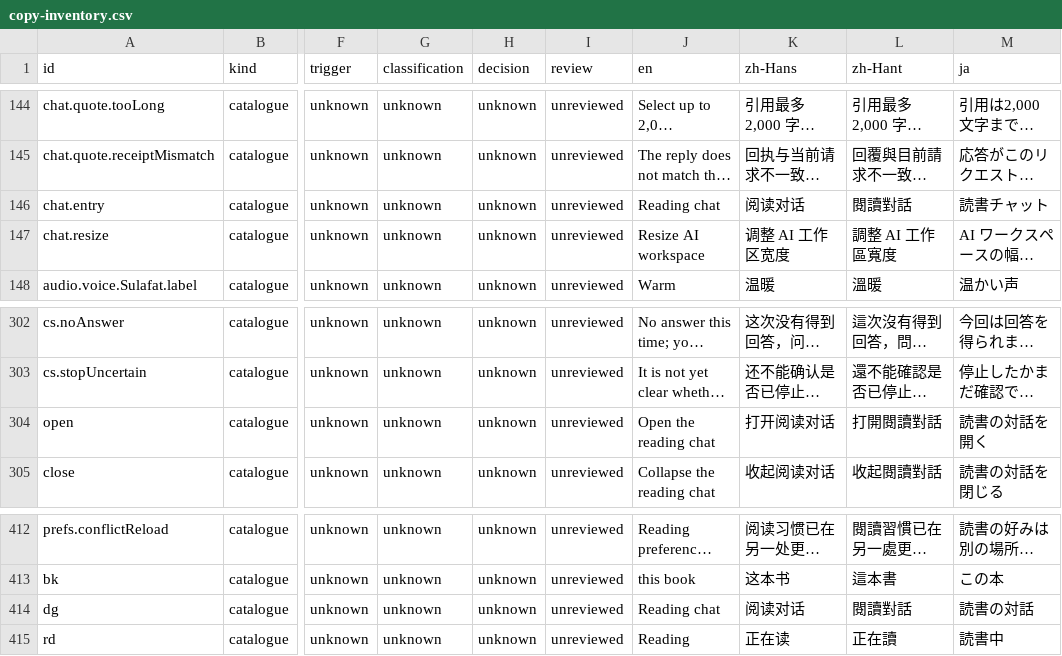
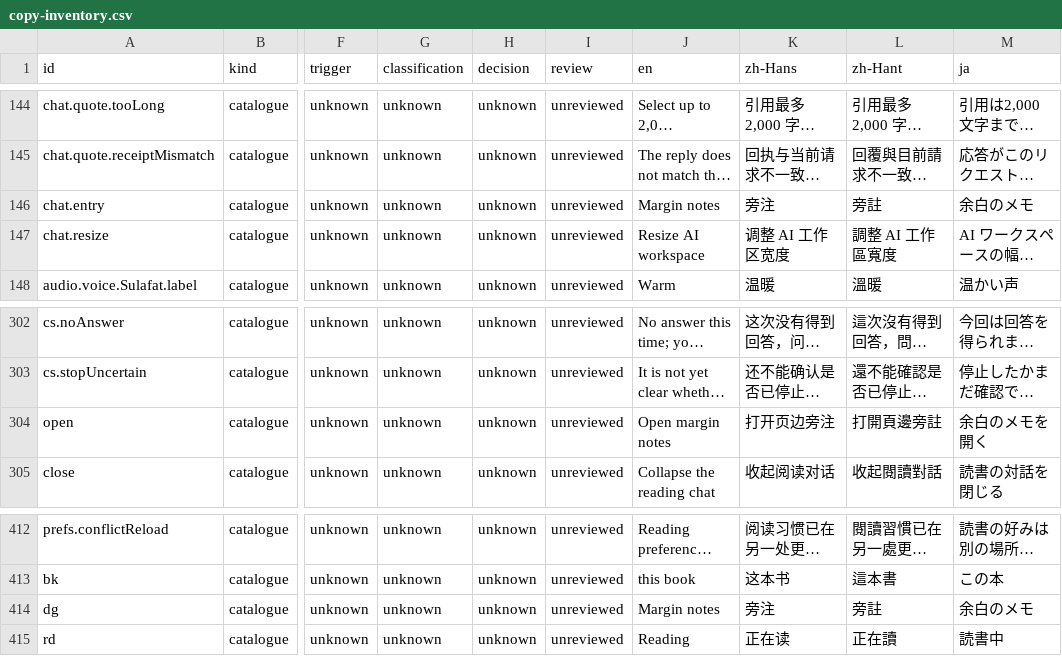
Before and after one commit to getyak/leafhour, a CSV file: docs/copy/copy-inventory.csv, drawn as a sheet; only a part is shown, gaps mark what is left out; long unchanged cells end in …; the diff names each change by its address in the sheet, - before the commit and + after, or states it on an @@ line.

Commit message:
Make companion replies feel like margin notes (GET-385)

```diff
--- a/docs/copy/copy-inventory.csv
+++ b/docs/copy/copy-inventory.csv
-J146 (en): Reading chat
+J146 (en): Margin notes
-K146 (zh-Hans): 阅读对话
+K146 (zh-Hans): 旁注
-L146 (zh-Hant): 閱讀對話
+L146 (zh-Hant): 旁註
-M146 (ja): 読書チャット
+M146 (ja): 余白のメモ
-J304 (en): Open the reading chat
+J304 (en): Open margin notes
-K304 (zh-Hans): 打开阅读对话
+K304 (zh-Hans): 打开页边旁注
-L304 (zh-Hant): 打開閱讀對話
+L304 (zh-Hant): 打開頁邊旁註
-M304 (ja): 読書の対話を開く
+M304 (ja): 余白のメモを開く
-J414 (en): Reading chat
+J414 (en): Margin notes
-K414 (zh-Hans): 阅读对话
+K414 (zh-Hans): 旁注
-L414 (zh-Hant): 閱讀對話
+L414 (zh-Hant): 旁註
-M414 (ja): 読書の対話
+M414 (ja): 余白のメモ
```
Also changed, not shown: docs/copy/copy-candidates.csv, 36 other files.
